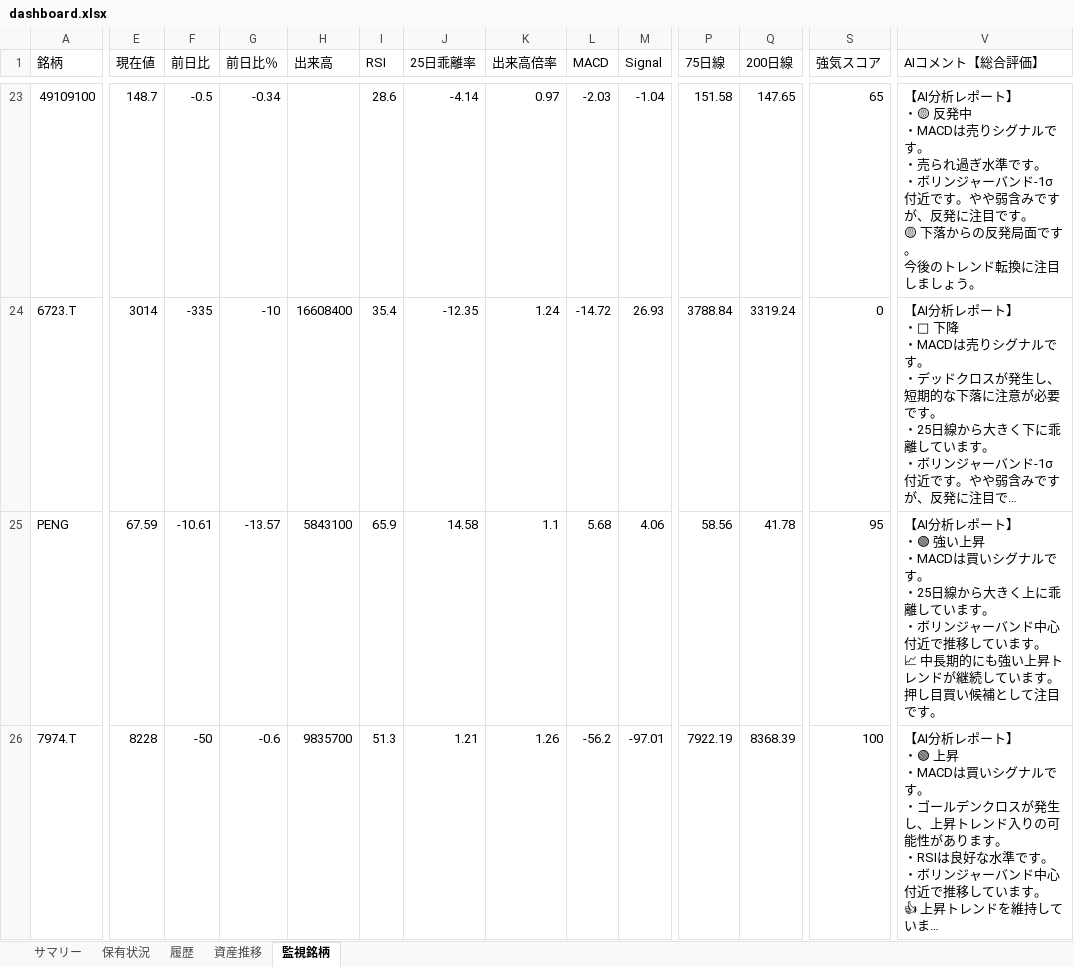
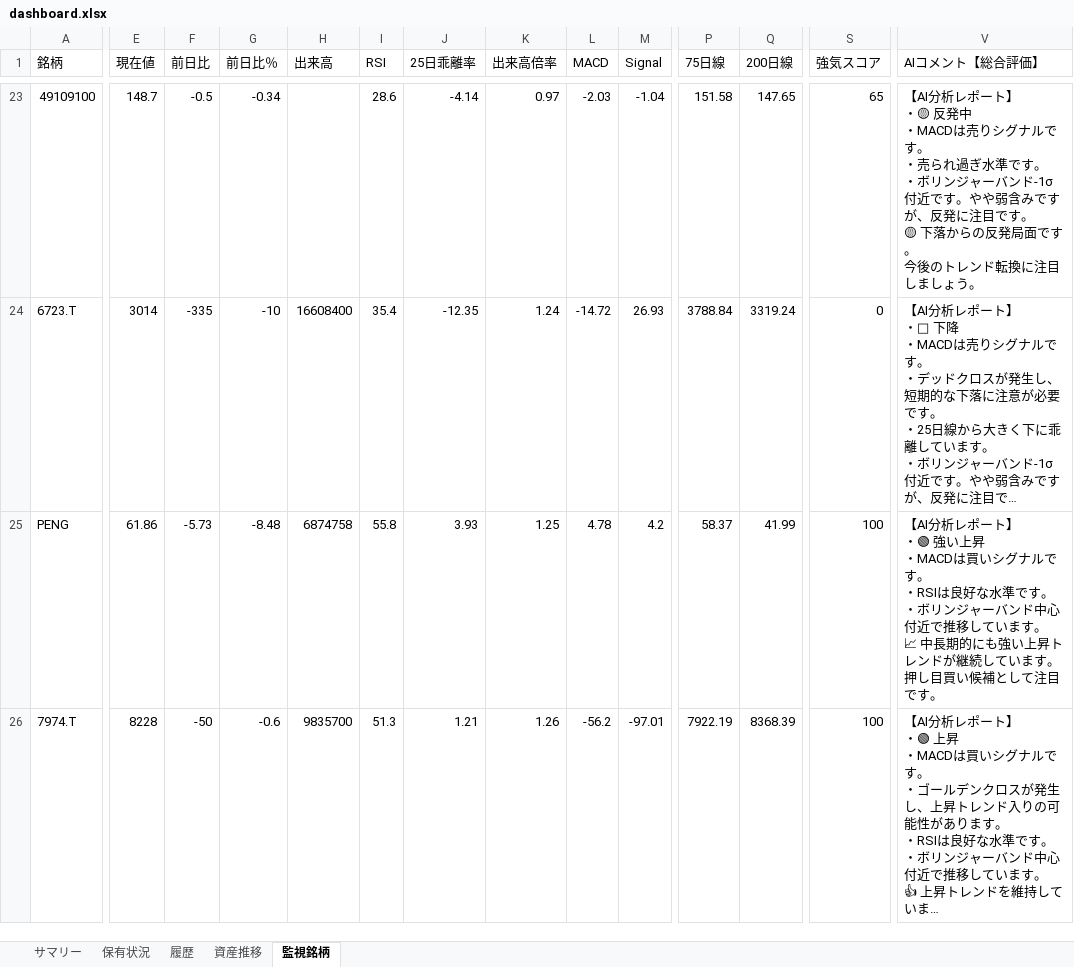
Before and after one commit to wac1223/stock_tool, an Excel workbook: dashboard.xlsx, sheet 監視銘柄, drawn as a sheet; only a part is shown, gaps mark what is left out; long unchanged cells end in …; values as stored, in another font and other column widths than the file's, no borders; ↵ is a line break in a cell; the diff names each change by its address in the sheet, - before the commit and + after, or states it on an @@ line.

```diff
--- a/dashboard.xlsx (sheet 監視銘柄)
+++ b/dashboard.xlsx (sheet 監視銘柄)
-E25 (現在値): 67.59
+E25 (現在値): 61.86
-F25 (前日比): -10.61
+F25 (前日比): -5.73
-G25 (前日比％): -13.57
+G25 (前日比％): -8.48
-H25 (出来高): 5843100
+H25 (出来高): 6874758
-I25 (RSI): 65.9
+I25 (RSI): 55.8
-J25 (25日乖離率): 14.58
+J25 (25日乖離率): 3.93
-K25 (出来高倍率): 1.1
+K25 (出来高倍率): 1.25
-L25 (MACD): 5.68
+L25 (MACD): 4.78
-M25 (Signal): 4.06
+M25 (Signal): 4.2
-P25 (75日線): 58.56
+P25 (75日線): 58.37
-Q25 (200日線): 41.78
+Q25 (200日線): 41.99
-S25 (強気スコア): 95
+S25 (強気スコア): 100
-V25 (AIコメント【総合評価】): …す。 ↵ ・25日線から大きく上に乖離しています。 ↵ ・…
+V25 (AIコメント【総合評価】): …す。 ↵ ・RSIは良好な水準です。 ↵ ・…
```
Also changed, not shown: sheet 保有状況, sheet 履歴, sheet 資産推移, sheet サマリー, portfolio.xlsx, price_history.xlsx, 2 other files.
